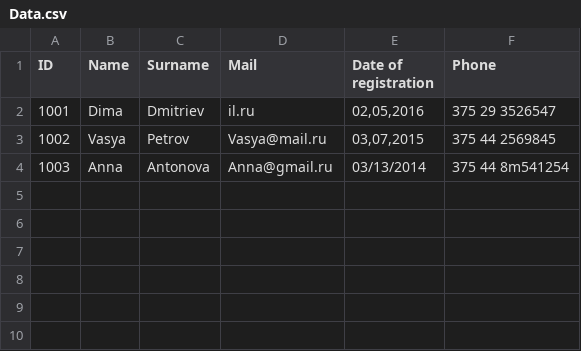
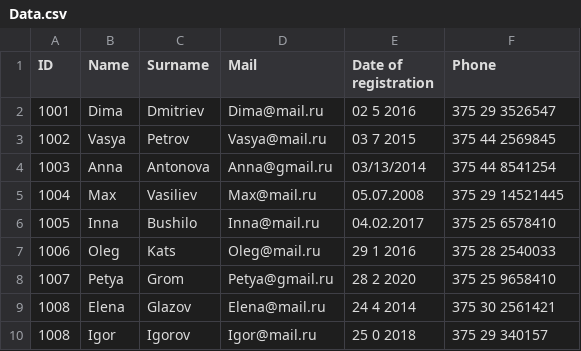
Before and after one commit to Max-Sv/csv-parser, a CSV file: src/Data.csv, drawn as a sheet; the diff names each change by its address in the sheet, - before the commit and + after, or states it on an @@ line.

```diff
--- a/src/Data.csv
+++ b/src/Data.csv
-D2 (Mail): il.ru
+D2 (Mail): Dima@mail.ru
-E2 (Date of registration): 02,05,2016
+E2 (Date of registration): 02 5 2016
-E3 (Date of registration): 03,07,2015
+E3 (Date of registration): 03 7 2015
-F4 (Phone): 375 44 8m541254
+F4 (Phone): 375 44 8541254
+row 5: 1004 | Max | Vasiliev | Max@mail.ru | 05.07.2008 | 375 29 14521445
+row 6: 1005 | Inna | Bushilo | Inna@mail.ru | 04.02.2017 | 375 25 6578410
+row 7: 1006 | Oleg | Kats | Oleg@mail.ru | 29 1 2016 | 375 28 2540033
+row 8: 1007 | Petya | Grom | Petya@gmail.ru | 28 2 2020 | 375 25 9658410
+row 9: 1008 | Elena | Glazov | Elena@mail.ru | 24 4 2014 | 375 30 2561421
+row 10: 1008 | Igor | Igorov | Igor@mail.ru | 25 0 2018 | 375 29 340157
```
Also changed, not shown: 2 other files.
